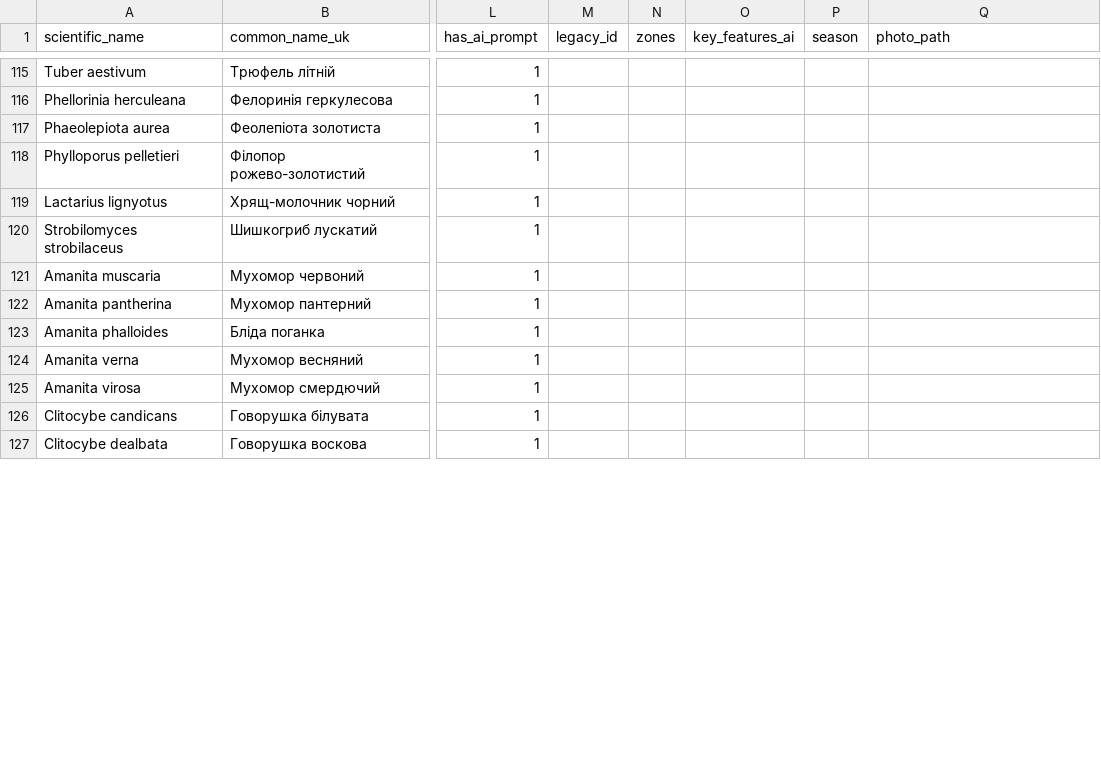
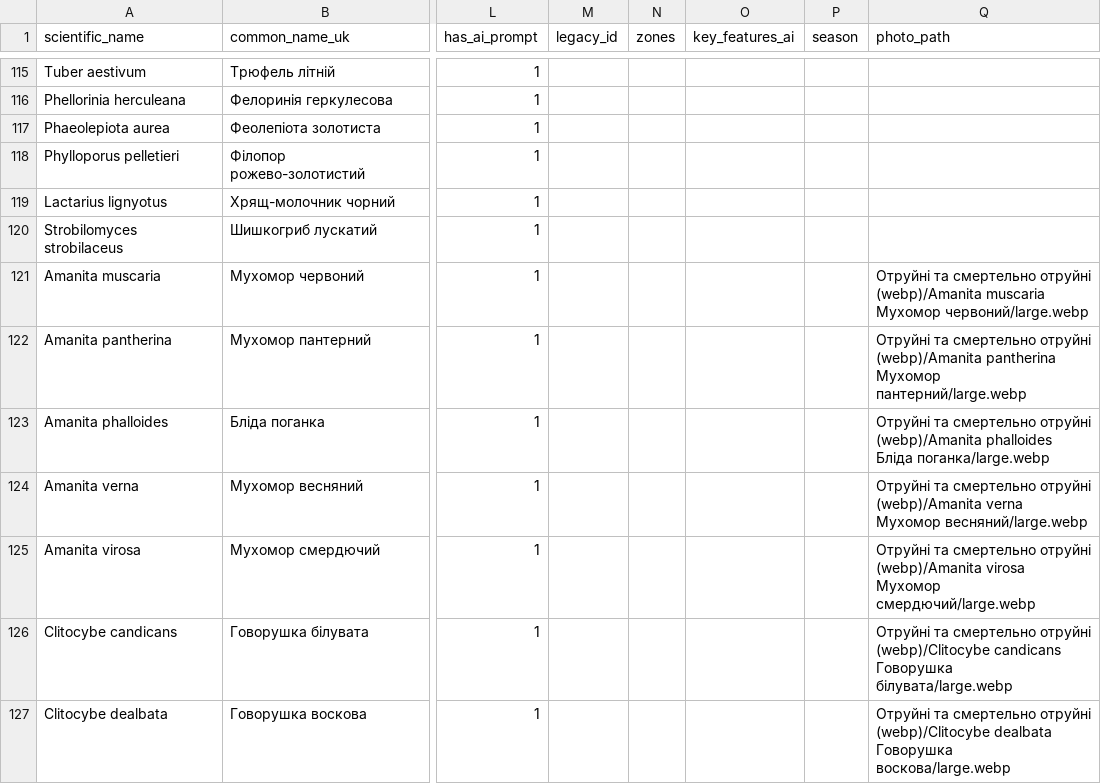
Before and after one commit to bronukgroup123-huy/desktop-tutorial, a CSV file: master.csv, drawn as a sheet; only a part is shown, gaps mark what is left out; the diff covers the shown part only; the diff names each change by its address in the sheet, - before the commit and + after, or states it on an @@ line.

Commit message:
Add poisonous and deadly poisonous mushroom photos

```diff
--- a/master.csv
+++ b/master.csv
-Q121 (photo_path): (empty)
+Q121 (photo_path): Отруйні та смертельно отруйні (webp)/Amanita muscaria Мухомор червоний/large.webp
-Q122 (photo_path): (empty)
+Q122 (photo_path): Отруйні та смертельно отруйні (webp)/Amanita pantherina Мухомор пантерний/large.webp
-Q123 (photo_path): (empty)
+Q123 (photo_path): Отруйні та смертельно отруйні (webp)/Amanita phalloides Бліда поганка/large.webp
-Q124 (photo_path): (empty)
+Q124 (photo_path): Отруйні та смертельно отруйні (webp)/Amanita verna Мухомор весняний/large.webp
-Q125 (photo_path): (empty)
+Q125 (photo_path): Отруйні та смертельно отруйні (webp)/Amanita virosa Мухомор смердючий/large.webp
-Q126 (photo_path): (empty)
+Q126 (photo_path): Отруйні та смертельно отруйні (webp)/Clitocybe candicans Говорушка білувата/large.webp
-Q127 (photo_path): (empty)
+Q127 (photo_path): Отруйні та смертельно отруйні (webp)/Clitocybe dealbata Говорушка воскова/large.webp
```
Also changed, not shown: 7 edited cells elsewhere in this file, 1 other file.
